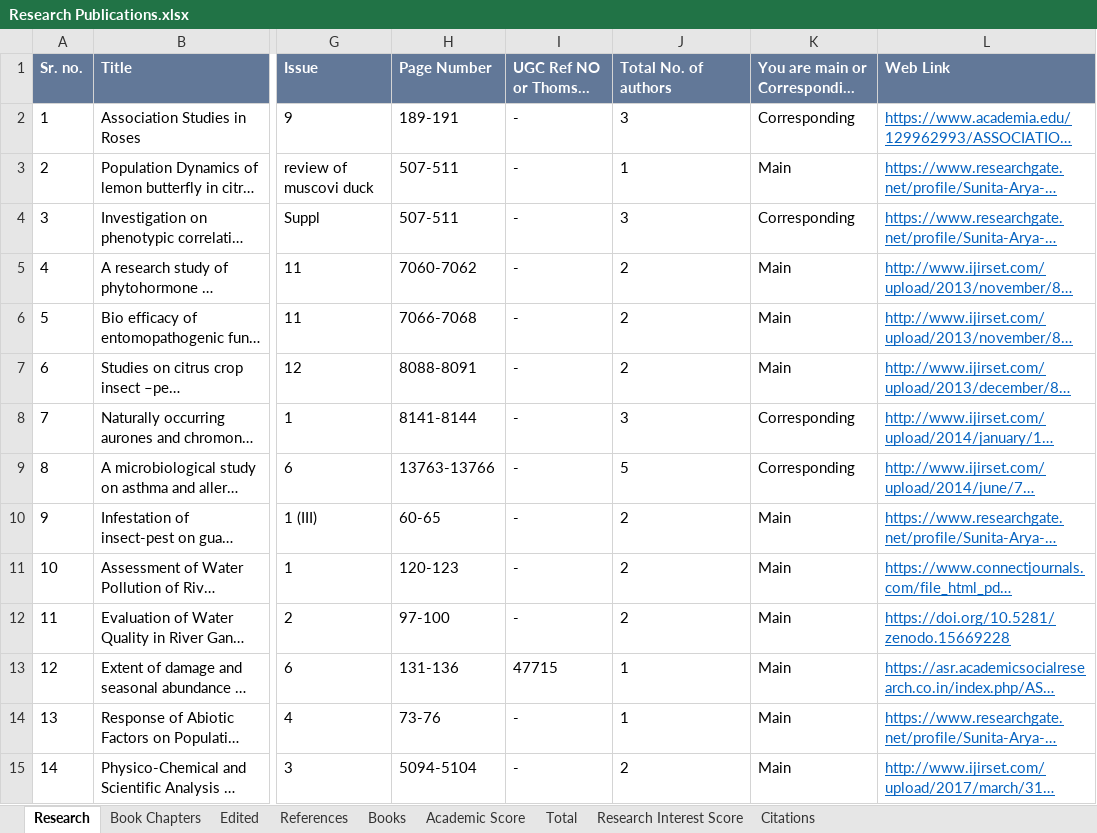
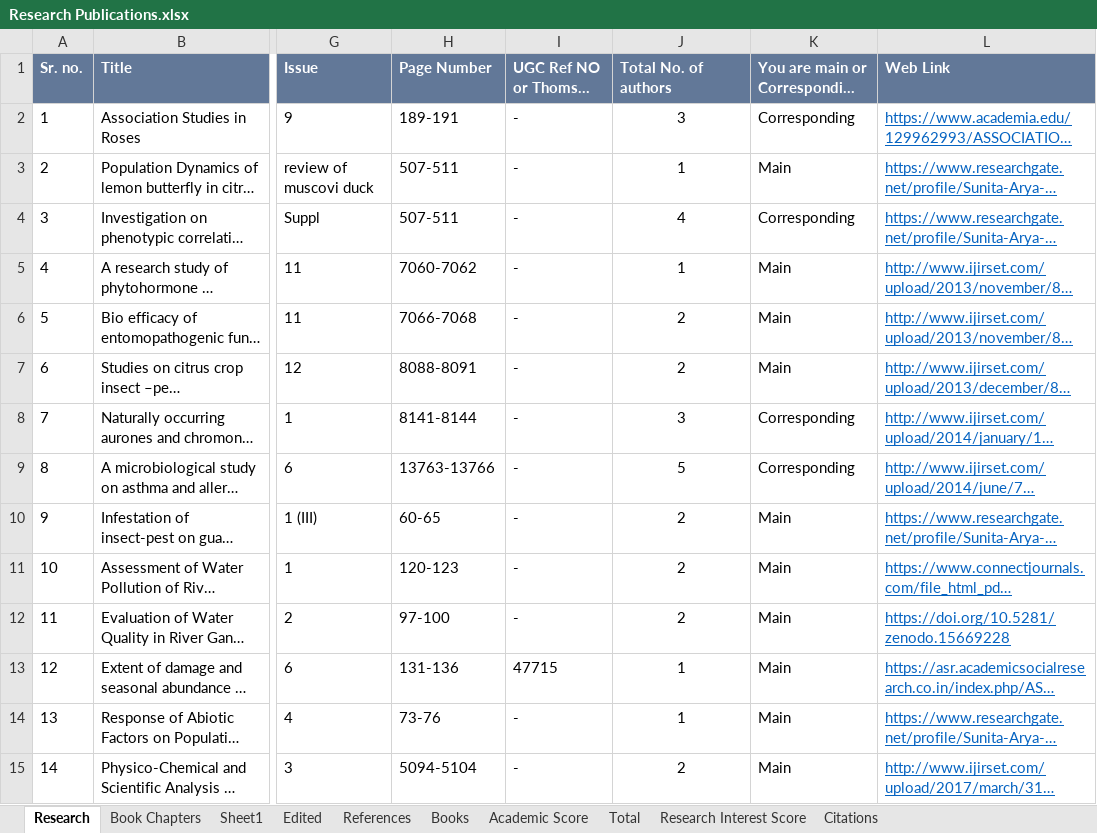
Before and after one commit to Ritwik-Sh/SunitaArya, an Excel workbook: public/db/Research Publications.xlsx, sheet Research, drawn as a sheet; only a part is shown, gaps mark what is left out; long unchanged cells end in …; values as stored, in another font and other column widths than the file's, no borders; the diff covers the shown part only; the diff names each change by its address in the sheet, - before the commit and + after, or states it on an @@ line.

```diff
--- a/public/db/Research Publications.xlsx (sheet Research)
+++ b/public/db/Research Publications.xlsx (sheet Research)
+sheet tab: Sheet1
-J2:J15 alignment: left
+J2:J15 alignment: center
-J4 (Total No. of authors): 3
+J4 (Total No. of authors): 4
-J5 (Total No. of authors): 2
+J5 (Total No. of authors): 1
```
Also changed, not shown: 3 edited cells and cell formats elsewhere in this sheet, sheet Book Chapters, formulas that keep their value, 8 other files.
